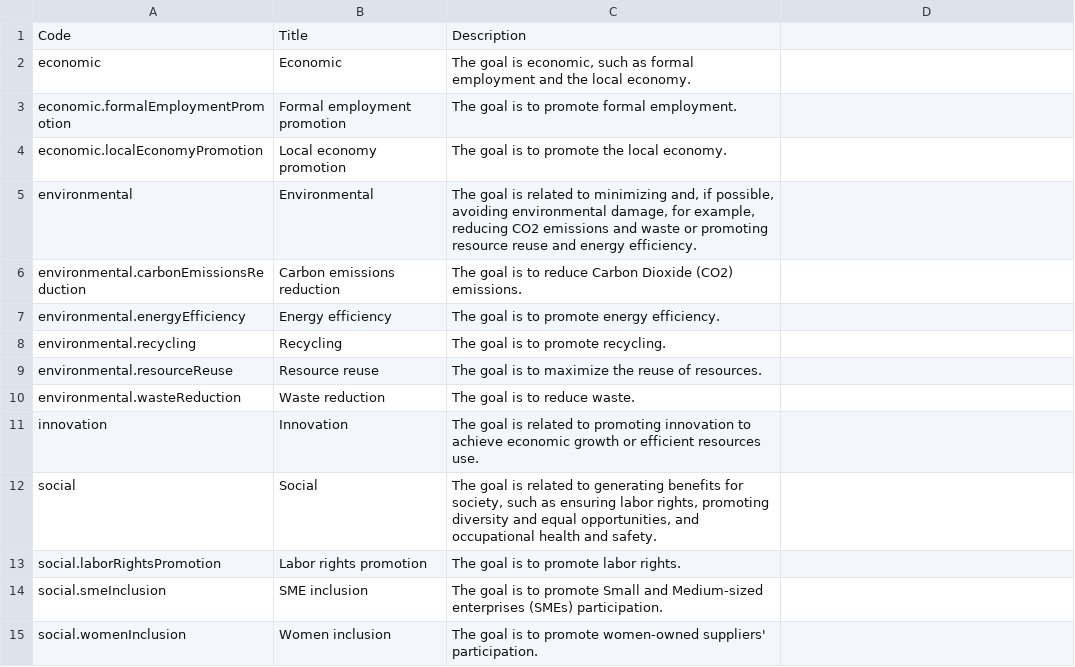
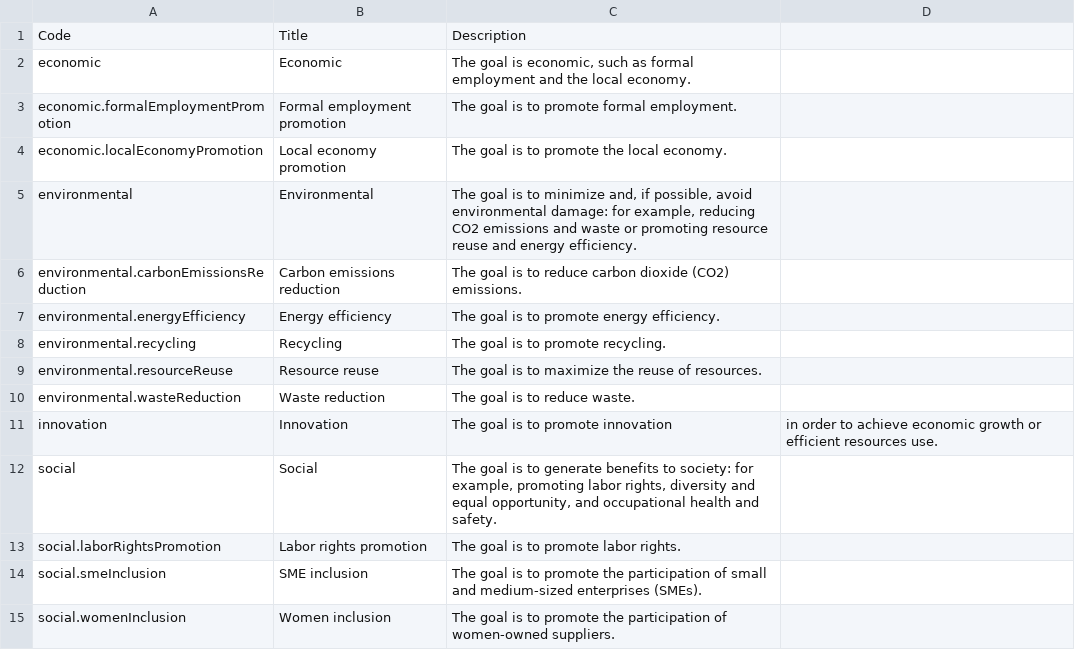
Before and after one commit to open-contracting-extensions/ocds_sustainability_extension, a CSV file: codelists/sustainabilityGoal.csv, drawn as a sheet.

Commit message:
codelists: Copy-edit goal descriptions

```diff
--- a/codelists/sustainabilityGoal.csv
+++ b/codelists/sustainabilityGoal.csv
@@ -4,4 +4,4 @@ economic.formalEmploymentPromotion,Formal employment promotion,The goal is to pr
 economic.localEconomyPromotion,Local economy promotion,The goal is to promote the local economy.
-environmental,Environmental,"The goal is related to minimizing and, if possible, avoiding environmental damage, for example, reducing CO2 emissions and waste or promoting resource reuse and energy efficiency."
-environmental.carbonEmissionsReduction,Carbon emissions reduction,The goal is to reduce Carbon Dioxide (CO2) emissions.
+environmental,Environmental,"The goal is to minimize and, if possible, avoid environmental damage: for example, reducing CO2 emissions and waste or promoting resource reuse and energy efficiency."
+environmental.carbonEmissionsReduction,Carbon emissions reduction,The goal is to reduce carbon dioxide (CO2) emissions.
 environmental.energyEfficiency,Energy efficiency,The goal is to promote energy efficiency.
@@ -10,6 +10,6 @@ environmental.resourceReuse,Resource reuse,The goal is to maximize the reuse of
 environmental.wasteReduction,Waste reduction,The goal is to reduce waste.
-innovation,Innovation,The goal is related to promoting innovation to achieve economic growth or efficient resources use.
-social,Social,"The goal is related to generating benefits for society, such as ensuring labor rights, promoting diversity and equal opportunities, and occupational health and safety."
+innovation,Innovation,The goal is to promote innovation, in order to achieve economic growth or efficient resources use.
+social,Social,"The goal is to generate benefits to society: for example, promoting labor rights, diversity and equal opportunity, and occupational health and safety."
 social.laborRightsPromotion,Labor rights promotion,The goal is to promote labor rights.
-social.smeInclusion,SME inclusion,The goal is to promote Small and Medium-sized enterprises (SMEs) participation.
-social.womenInclusion,Women inclusion,The goal is to promote women-owned suppliers' participation.
+social.smeInclusion,SME inclusion,The goal is to promote the participation of small and medium-sized enterprises (SMEs).
+social.womenInclusion,Women inclusion,The goal is to promote the participation of women-owned suppliers.
```
